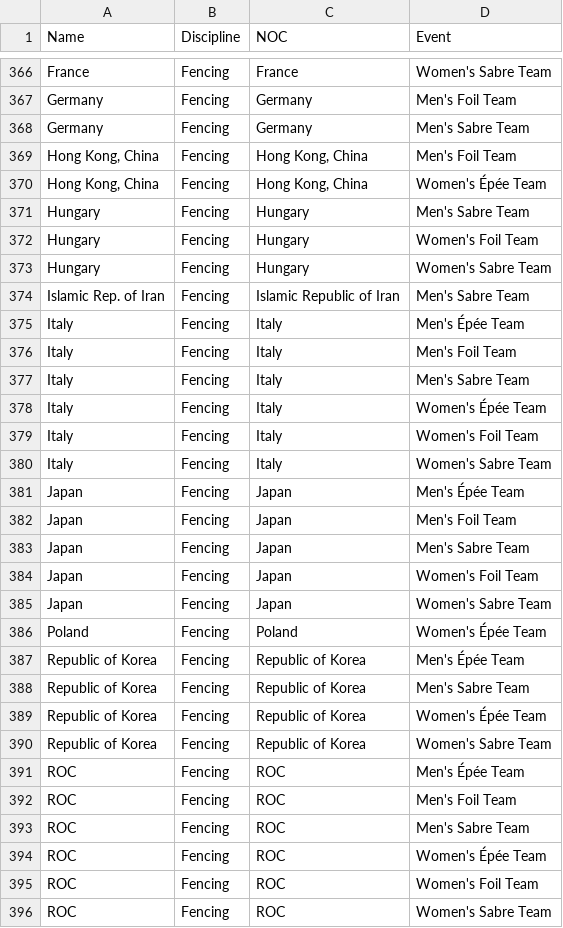
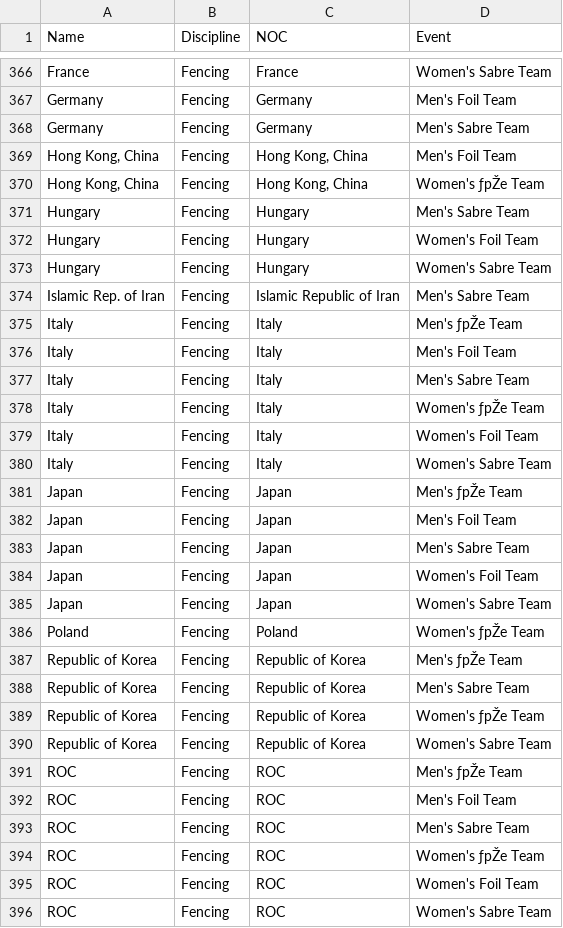
Before and after one commit to willycedric/tokyo_olympics2021, a CSV file: data/Teams.csv, drawn as a sheet; only a part is shown, gaps mark what is left out; the diff covers the shown part only; the diff names each change by its address in the sheet, - before the commit and + after, or states it on an @@ line.

```diff
--- a/data/Teams.csv
+++ b/data/Teams.csv
-D370 (Event): Women's Épée Team
+D370 (Event): Women's ƒpŽe Team
-D375 (Event): Men's Épée Team
+D375 (Event): Men's ƒpŽe Team
-D378 (Event): Women's Épée Team
+D378 (Event): Women's ƒpŽe Team
-D381 (Event): Men's Épée Team
+D381 (Event): Men's ƒpŽe Team
-D386 (Event): Women's Épée Team
+D386 (Event): Women's ƒpŽe Team
-D387 (Event): Men's Épée Team
+D387 (Event): Men's ƒpŽe Team
-D389 (Event): Women's Épée Team
+D389 (Event): Women's ƒpŽe Team
-D391 (Event): Men's Épée Team
+D391 (Event): Men's ƒpŽe Team
-D394 (Event): Women's Épée Team
+D394 (Event): Women's ƒpŽe Team
```
Also changed, not shown: 10 edited cells elsewhere in this file, data/Athletes.csv, data/Coaches.csv, 2 other files.
